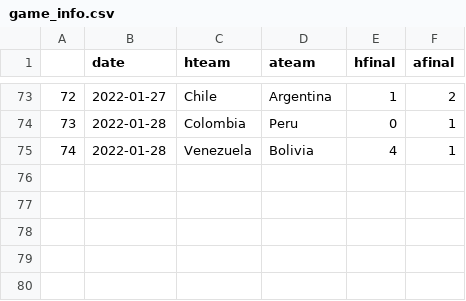
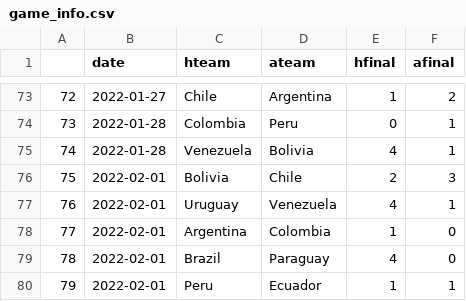
Before and after one commit to juancri/World-Cup-Qatar-2022-South-America-qualifiers-probabilities, a CSV file: input/game_info.csv, drawn as a sheet; only a part is shown, gaps mark what is left out; the diff names each change by its address in the sheet, - before the commit and + after, or states it on an @@ line.

```diff
--- a/input/game_info.csv
+++ b/input/game_info.csv
+row 76: 75 | 2022-02-01 | Bolivia | Chile | 2 | 3
+row 77: 76 | 2022-02-01 | Uruguay | Venezuela | 4 | 1
+row 78: 77 | 2022-02-01 | Argentina | Colombia | 1 | 0
+row 79: 78 | 2022-02-01 | Brazil | Paraguay | 4 | 0
+row 80: 79 | 2022-02-01 | Peru | Ecuador | 1 | 1
```
Also changed, not shown: 7 other files.
